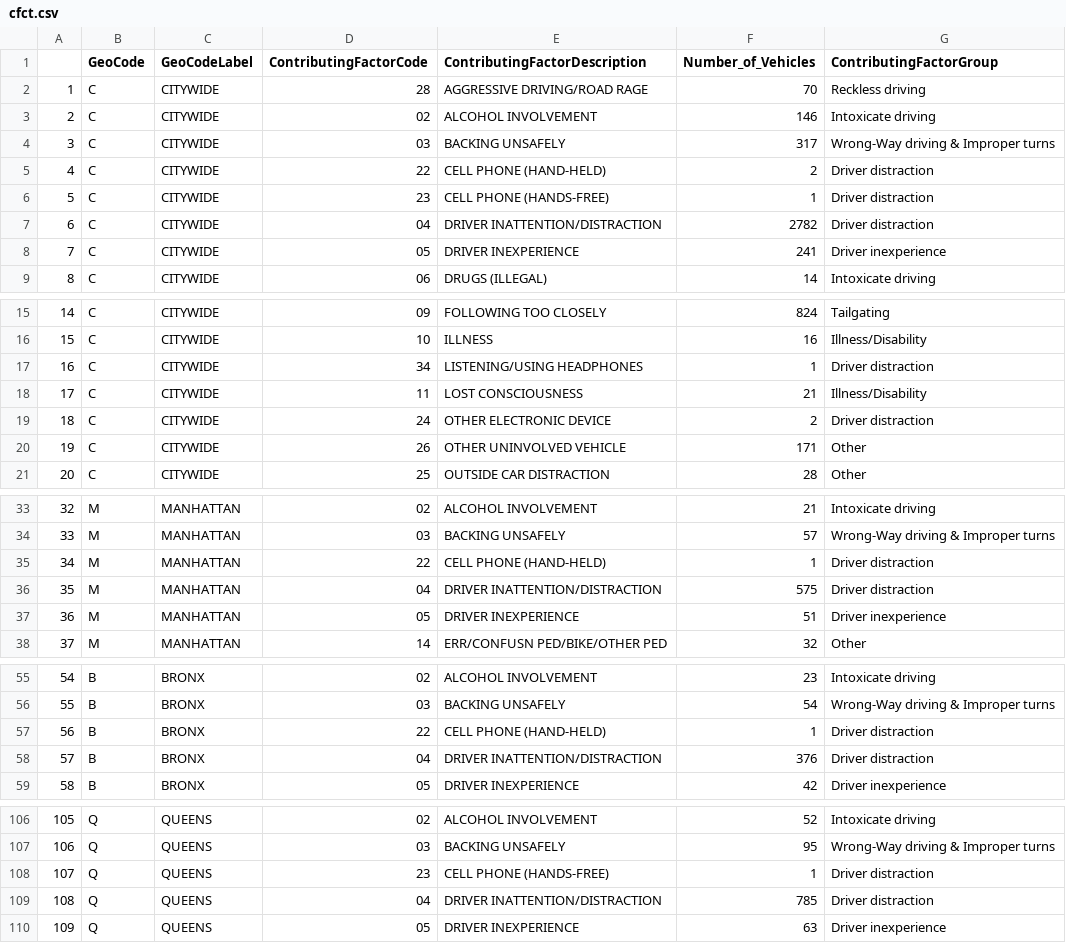
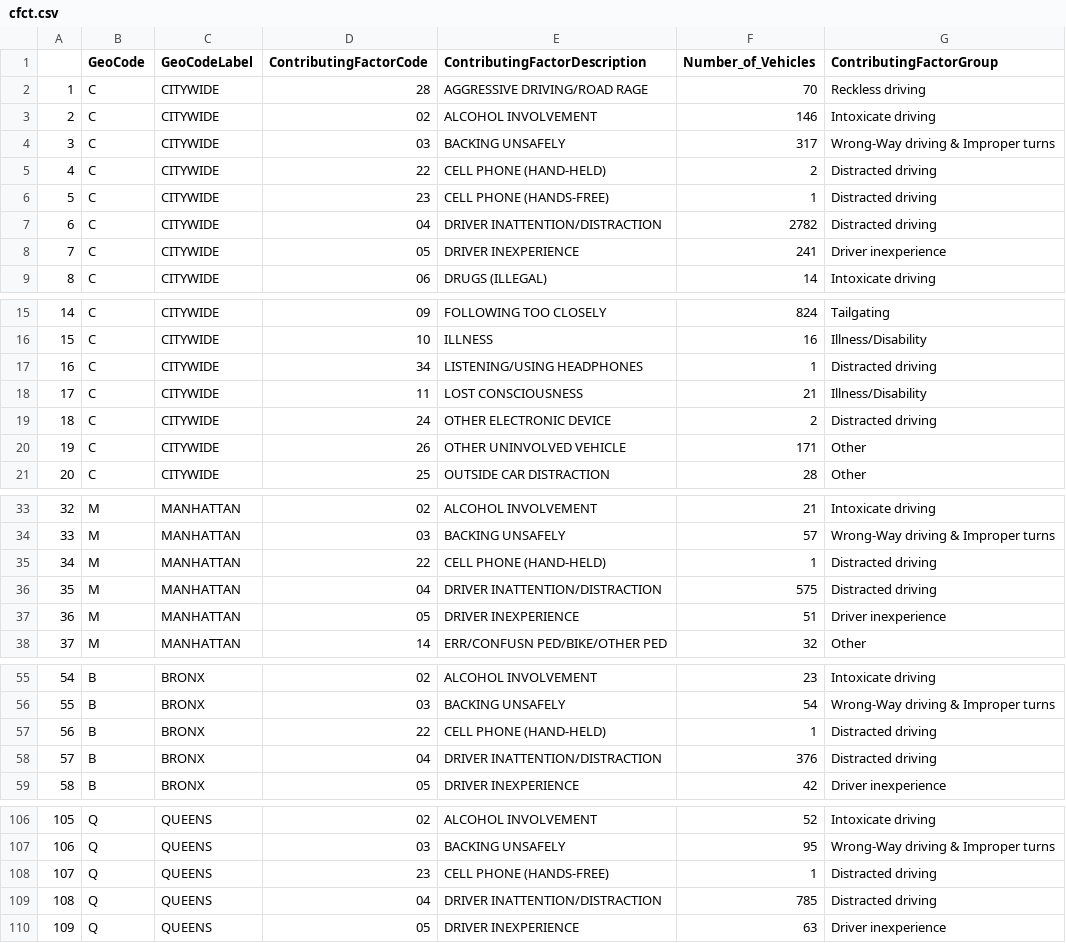
Before and after one commit to yunyuntian/NYMotorVehicleCrash, a CSV file: data/cleaned/cfct.csv, drawn as a sheet; only a part is shown, gaps mark what is left out; the diff covers the shown part only.

Commit message:
modifying clean data, adding conclusion

```diff
--- a/data/cleaned/cfct.csv
+++ b/data/cleaned/cfct.csv
@@ -4,5 +4,5 @@
 "3","C","CITYWIDE","03","BACKING UNSAFELY",317,"Wrong-Way driving & Improper turns"
-"4","C","CITYWIDE","22","CELL PHONE (HAND-HELD)",2,"Driver distraction"
-"5","C","CITYWIDE","23","CELL PHONE (HANDS-FREE)",1,"Driver distraction"
-"6","C","CITYWIDE","04","DRIVER INATTENTION/DISTRACTION",2782,"Driver distraction"
+"4","C","CITYWIDE","22","CELL PHONE (HAND-HELD)",2,"Distracted driving"
+"5","C","CITYWIDE","23","CELL PHONE (HANDS-FREE)",1,"Distracted driving"
+"6","C","CITYWIDE","04","DRIVER INATTENTION/DISTRACTION",2782,"Distracted driving"
 "7","C","CITYWIDE","05","DRIVER INEXPERIENCE",241,"Driver inexperience"
@@ -16,5 +16,5 @@
 "15","C","CITYWIDE","10","ILLNESS",16,"Illness/Disability"
-"16","C","CITYWIDE","34","LISTENING/USING HEADPHONES",1,"Driver distraction"
+"16","C","CITYWIDE","34","LISTENING/USING HEADPHONES",1,"Distracted driving"
 "17","C","CITYWIDE","11","LOST CONSCIOUSNESS",21,"Illness/Disability"
-"18","C","CITYWIDE","24","OTHER ELECTRONIC DEVICE",2,"Driver distraction"
+"18","C","CITYWIDE","24","OTHER ELECTRONIC DEVICE",2,"Distracted driving"
 "19","C","CITYWIDE","26","OTHER UNINVOLVED VEHICLE",171,"Other"
@@ -34,4 +34,4 @@
 "33","M","MANHATTAN","03","BACKING UNSAFELY",57,"Wrong-Way driving & Improper turns"
-"34","M","MANHATTAN","22","CELL PHONE (HAND-HELD)",1,"Driver distraction"
-"35","M","MANHATTAN","04","DRIVER INATTENTION/DISTRACTION",575,"Driver distraction"
+"34","M","MANHATTAN","22","CELL PHONE (HAND-HELD)",1,"Distracted driving"
+"35","M","MANHATTAN","04","DRIVER INATTENTION/DISTRACTION",575,"Distracted driving"
 "36","M","MANHATTAN","05","DRIVER INEXPERIENCE",51,"Driver inexperience"
@@ -56,4 +56,4 @@
 "55","B","BRONX","03","BACKING UNSAFELY",54,"Wrong-Way driving & Improper turns"
-"56","B","BRONX","22","CELL PHONE (HAND-HELD)",1,"Driver distraction"
-"57","B","BRONX","04","DRIVER INATTENTION/DISTRACTION",376,"Driver distraction"
+"56","B","BRONX","22","CELL PHONE (HAND-HELD)",1,"Distracted driving"
+"57","B","BRONX","04","DRIVER INATTENTION/DISTRACTION",376,"Distracted driving"
 "58","B","BRONX","05","DRIVER INEXPERIENCE",42,"Driver inexperience"
@@ -107,4 +107,4 @@
 "106","Q","QUEENS","03","BACKING UNSAFELY",95,"Wrong-Way driving & Improper turns"
-"107","Q","QUEENS","23","CELL PHONE (HANDS-FREE)",1,"Driver distraction"
-"108","Q","QUEENS","04","DRIVER INATTENTION/DISTRACTION",785,"Driver distraction"
+"107","Q","QUEENS","23","CELL PHONE (HANDS-FREE)",1,"Distracted driving"
+"108","Q","QUEENS","04","DRIVER INATTENTION/DISTRACTION",785,"Distracted driving"
 "109","Q","QUEENS","05","DRIVER INEXPERIENCE",63,"Driver inexperience"
```
Also changed, not shown: 7 edited cells elsewhere in this file, 2 other files.
